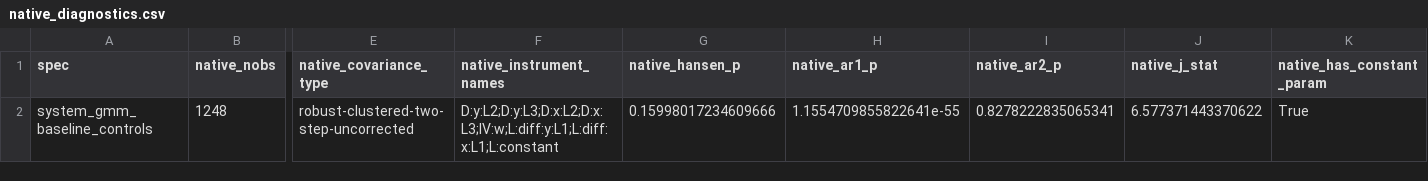
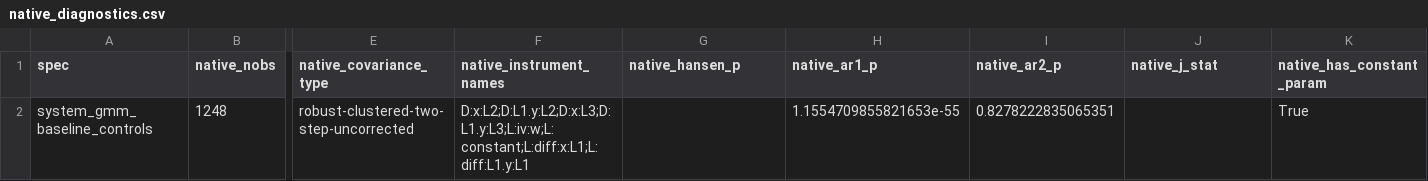
Before and after one commit to Akanom/systemgmmkit, a CSV file: artifacts/parity/xtabond2/specs/system_gmm_baseline_controls/uncorrected/native_diagnostics.csv, drawn as a sheet; only a part is shown, gaps mark what is left out; the diff names each change by its address in the sheet, - before the commit and + after, or states it on an @@ line.

```diff
--- a/artifacts/parity/xtabond2/specs/system_gmm_baseline_controls/uncorrected/native_diagnostics.csv
+++ b/artifacts/parity/xtabond2/specs/system_gmm_baseline_controls/uncorrected/native_diagnostics.csv
-F2 (native_instrument_names): D:y:L2;D:y:L3;D:x:L2;D:x:L3;IV:w;L:diff:y:L1;L:diff:x:L1;L:constant
+F2 (native_instrument_names): D:x:L2;D:L1.y:L2;D:x:L3;D:L1.y:L3;L:iv:w;L:constant;L:diff:x:L1;L:diff:L1.y:L1
-G2 (native_hansen_p): 0.15998017234609666
+G2 (native_hansen_p): (empty)
-H2 (native_ar1_p): 1.1554709855822641e-55
+H2 (native_ar1_p): 1.1554709855821653e-55
-I2 (native_ar2_p): 0.8278222835065341
+I2 (native_ar2_p): 0.8278222835065351
-J2 (native_j_stat): 6.577371443370622
+J2 (native_j_stat): (empty)
```
Also changed, not shown: artifacts/parity/xtabond2/native_debug_shapes.csv, artifacts/parity/xtabond2/native_u_stack.csv, 29 other files.
